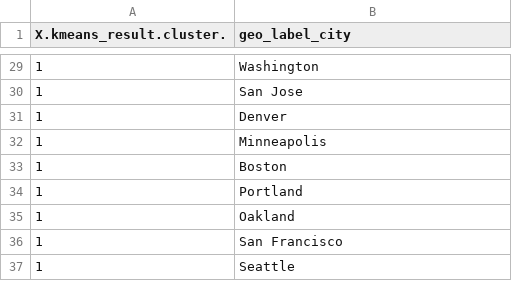
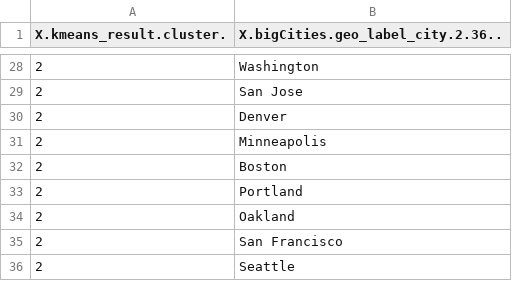
Before and after one commit to maxwjohn/stor565_finalproject, a CSV file: K_means_Cluster_3.csv, drawn as a sheet; only a part is shown, gaps mark what is left out; the diff covers the shown part only.

Commit message:
New Clustering Data

```diff
--- a/K_means_Cluster_3.csv
+++ b/K_means_Cluster_3.csv
@@ -1 +1 @@
-"X.kmeans_result.cluster.","geo_label_city"
+"X.kmeans_result.cluster.","X.bigCities.geo_label_city.2.36.."
@@ -29,9 +28,9 @@
-1,"Washington"
-1,"San Jose"
-1,"Denver"
-1,"Minneapolis"
-1,"Boston"
-1,"Portland"
-1,"Oakland"
-1,"San Francisco"
-1,"Seattle"
+2,"Washington"
+2,"San Jose"
+2,"Denver"
+2,"Minneapolis"
+2,"Boston"
+2,"Portland"
+2,"Oakland"
+2,"San Francisco"
+2,"Seattle"
```
Also changed, not shown: 1 removed row and 26 edited cells elsewhere in this file, K_means_Cluster_4.csv, 2 other files.
